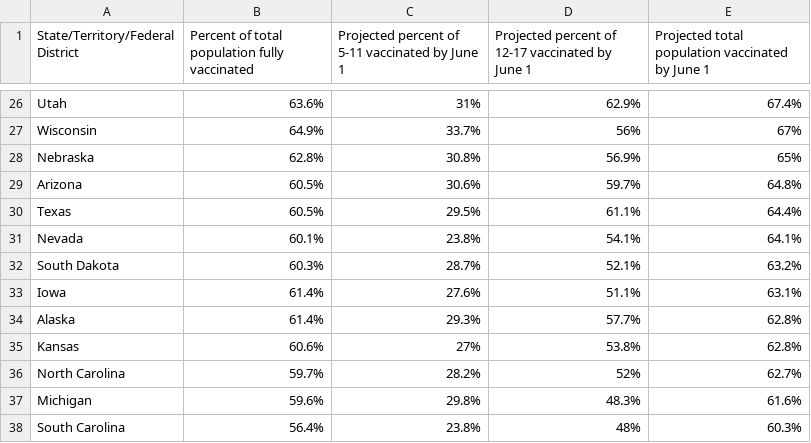
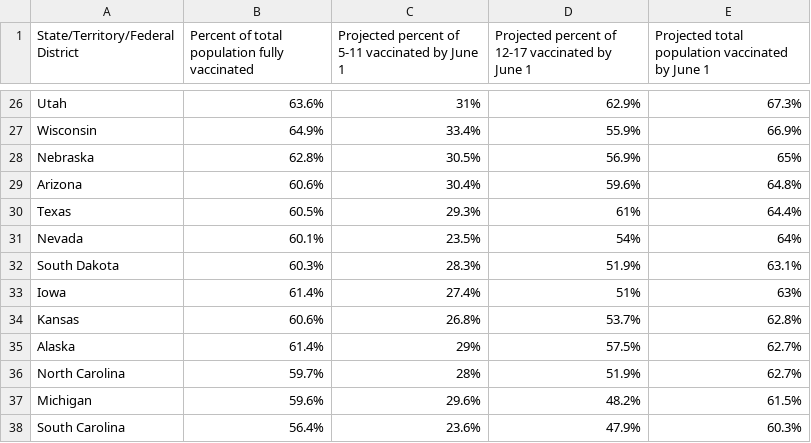
Before and after one commit to Dotdash-Data-Journalism/2022_VWH_kids_vax_projection_june_1, a CSV file: visualizations/kids_vax_projection_20220601.csv, drawn as a sheet; only a part is shown, gaps mark what is left out; removed rows and columns are numbered as before the commit, all else as after; the diff covers the shown part only; the diff names each change by its address in the sheet, - before the commit and + after, or states it on an @@ line.

```diff
--- a/visualizations/kids_vax_projection_20220601.csv
+++ b/visualizations/kids_vax_projection_20220601.csv
-E26: 67.4%
+E26: 67.3%
-C27: 33.7%
+C27: 33.4%
-D27: 56%
+D27: 55.9%
-E27: 67%
+E27: 66.9%
-C28: 30.8%
+C28: 30.5%
-B29: 60.5%
+B29: 60.6%
-C29: 30.6%
+C29: 30.4%
-D29: 59.7%
+D29: 59.6%
-C30: 29.5%
+C30: 29.3%
-D30: 61.1%
+D30: 61%
-C31: 23.8%
+C31: 23.5%
-D31: 54.1%
+D31: 54%
-E31: 64.1%
+E31: 64%
-C32: 28.7%
+C32: 28.3%
-D32: 52.1%
+D32: 51.9%
-E32: 63.2%
+E32: 63.1%
-C33: 27.6%
+C33: 27.4%
-D33: 51.1%
+D33: 51%
-E33: 63.1%
+E33: 63%
-row 34: Alaska | 61.4% | 29.3% | 57.7% | 62.8%
-C34: 27%
+C34: 26.8%
-D34: 53.8%
+D34: 53.7%
+row 35: Alaska | 61.4% | 29% | 57.5% | 62.7%
-C36: 28.2%
+C36: 28%
-D36: 52%
+D36: 51.9%
-C37: 29.8%
+C37: 29.6%
-D37: 48.3%
+D37: 48.2%
-E37: 61.6%
+E37: 61.5%
-C38: 23.8%
+C38: 23.6%
-D38: 48%
+D38: 47.9%
```
Also changed, not shown: 4 added rows, 4 removed rows and 93 edited cells elsewhere in this file.
